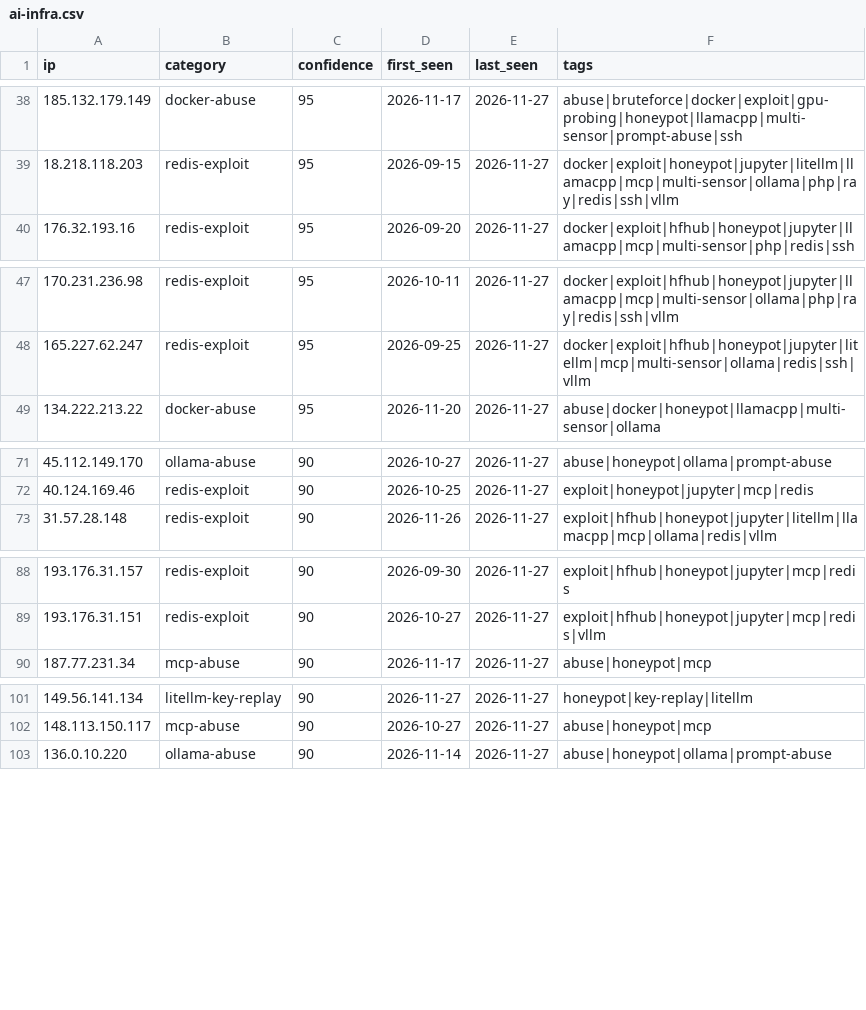
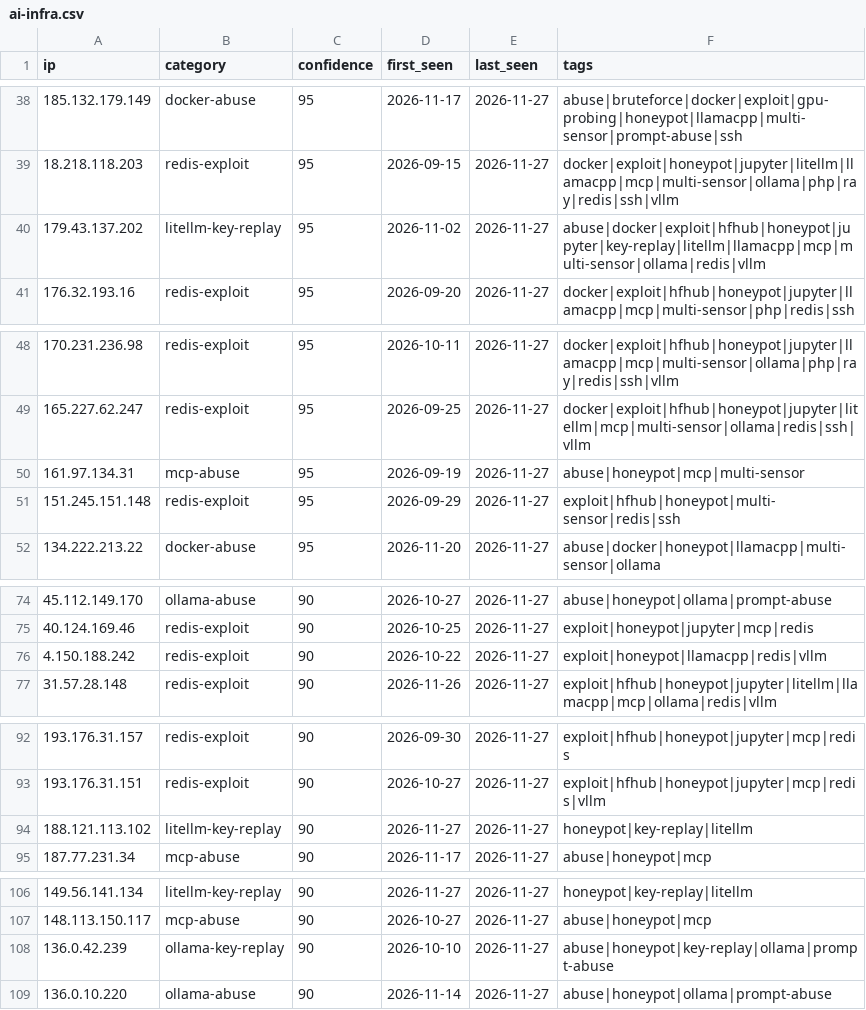
Before and after one commit to Zikmadol/trapline-ioc, a CSV file: feeds/ai-infra.csv, drawn as a sheet; only a part is shown, gaps mark what is left out; the diff covers the shown part only; the diff names each change by its address in the sheet, - before the commit and + after, or states it on an @@ line.

```diff
--- a/feeds/ai-infra.csv
+++ b/feeds/ai-infra.csv
+row 40: 179.43.137.202 | litellm-key-replay | 95 | 2026-11-02 | 2026-11-27 | abuse|docker|exploit|hfhub|honeypot|jupyter|key-replay|litellm|llamacpp|mcp|multi-sensor|ollama|redis|vllm
+row 50: 161.97.134.31 | mcp-abuse | 95 | 2026-09-19 | 2026-11-27 | abuse|honeypot|mcp|multi-sensor
+row 51: 151.245.151.148 | redis-exploit | 95 | 2026-09-29 | 2026-11-27 | exploit|hfhub|honeypot|multi-sensor|redis|ssh
+row 76: 4.150.188.242 | redis-exploit | 90 | 2026-10-22 | 2026-11-27 | exploit|honeypot|llamacpp|redis|vllm
+row 94: 188.121.113.102 | litellm-key-replay | 90 | 2026-11-27 | 2026-11-27 | honeypot|key-replay|litellm
+row 108: 136.0.42.239 | ollama-key-replay | 90 | 2026-10-10 | 2026-11-27 | abuse|honeypot|key-replay|ollama|prompt-abuse
```
Also changed, not shown: 4 removed rows elsewhere in this file, daily/2026-11-27.csv, feeds/all-observed.csv, 14 other files.
